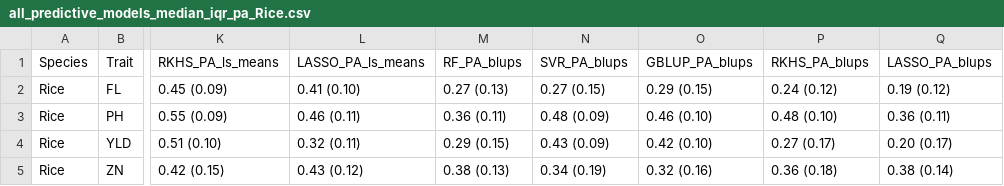
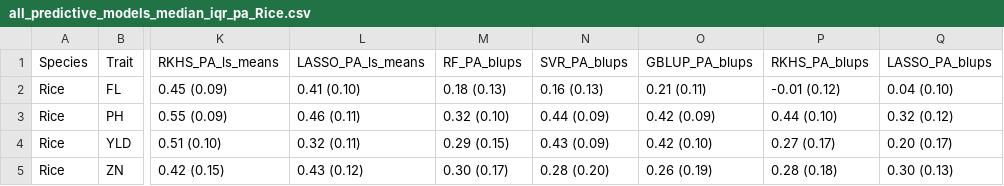
Before and after one commit to ljacquin/compute_stats_wiser_results, a CSV file: results/reformatted_result_Rice/all_predictive_models_median_iqr_pa_Rice.csv, drawn as a sheet; only a part is shown, gaps mark what is left out; the diff names each change by its address in the sheet, - before the commit and + after, or states it on an @@ line.

```diff
--- a/results/reformatted_result_Rice/all_predictive_models_median_iqr_pa_Rice.csv
+++ b/results/reformatted_result_Rice/all_predictive_models_median_iqr_pa_Rice.csv
-M2 (RF_PA_blups): 0.27 (0.13)
+M2 (RF_PA_blups): 0.18 (0.13)
-N2 (SVR_PA_blups): 0.27 (0.15)
+N2 (SVR_PA_blups): 0.16 (0.13)
-O2 (GBLUP_PA_blups): 0.29 (0.15)
+O2 (GBLUP_PA_blups): 0.21 (0.11)
-P2 (RKHS_PA_blups): 0.24 (0.12)
+P2 (RKHS_PA_blups): -0.01 (0.12)
-Q2 (LASSO_PA_blups): 0.19 (0.12)
+Q2 (LASSO_PA_blups): 0.04 (0.10)
-M3 (RF_PA_blups): 0.36 (0.11)
+M3 (RF_PA_blups): 0.32 (0.10)
-N3 (SVR_PA_blups): 0.48 (0.09)
+N3 (SVR_PA_blups): 0.44 (0.09)
-O3 (GBLUP_PA_blups): 0.46 (0.10)
+O3 (GBLUP_PA_blups): 0.42 (0.09)
-P3 (RKHS_PA_blups): 0.48 (0.10)
+P3 (RKHS_PA_blups): 0.44 (0.10)
-Q3 (LASSO_PA_blups): 0.36 (0.11)
+Q3 (LASSO_PA_blups): 0.32 (0.12)
-M5 (RF_PA_blups): 0.38 (0.13)
+M5 (RF_PA_blups): 0.30 (0.17)
-N5 (SVR_PA_blups): 0.34 (0.19)
+N5 (SVR_PA_blups): 0.28 (0.20)
-O5 (GBLUP_PA_blups): 0.32 (0.16)
+O5 (GBLUP_PA_blups): 0.26 (0.19)
-P5 (RKHS_PA_blups): 0.36 (0.18)
+P5 (RKHS_PA_blups): 0.28 (0.18)
-Q5 (LASSO_PA_blups): 0.38 (0.14)
+Q5 (LASSO_PA_blups): 0.30 (0.13)
```
Also changed, not shown: results/gblup_h2_median_iqr_all_species_traits_and_methods.csv, results/gblup_median_pa_gain_h2_deviations_and_computed_stats.csv, 22 other files.
